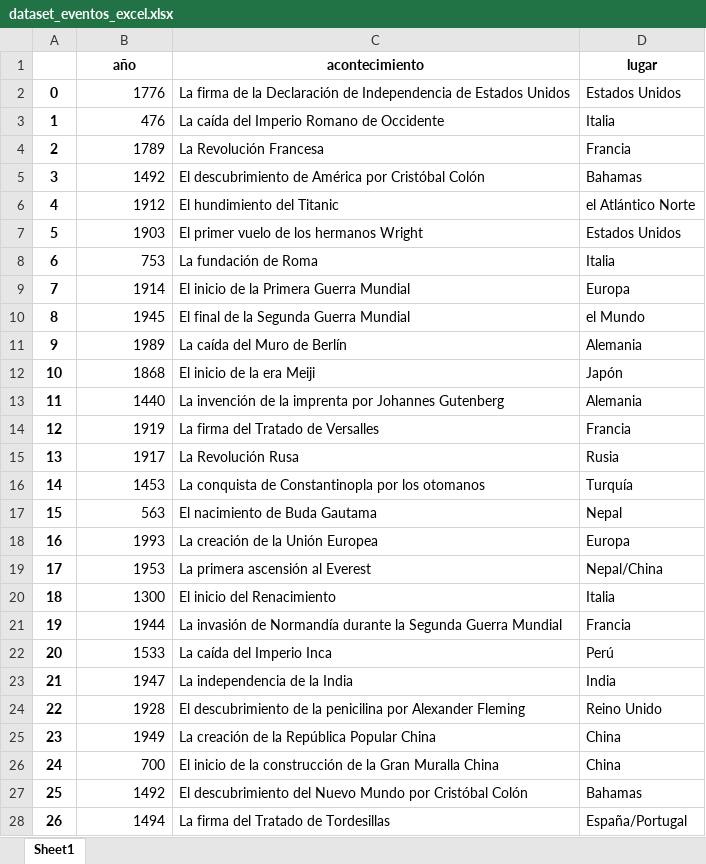
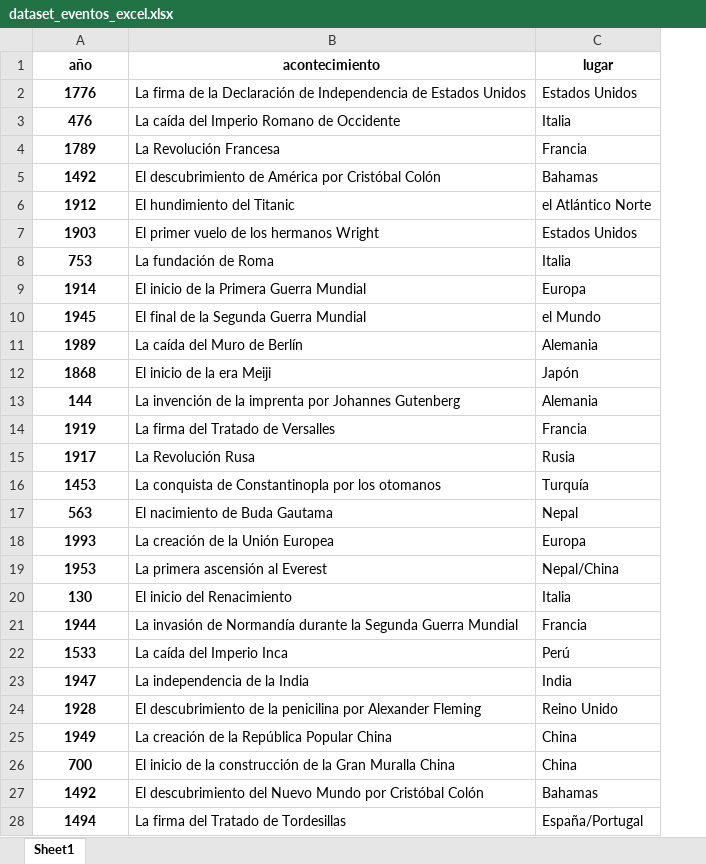
Before and after one commit to Sanloglez/ONLINE_DS_THEBRIDGE_SANLOGLEZ, an Excel workbook: 03_Analisis_de_Datos/Ejercicios/03_Analisis_de_Datos/Sprint_05/Unidad_02/Ejercicios_Workout/data/dataset_eventos_excel.xlsx, sheet Sheet1, drawn as a sheet; values as stored, in another font and other column widths than the file's, no borders; removed rows and columns are numbered as before the commit, all else as after; the diff names each change by its address in the sheet, - before the commit and + after, or states it on an @@ line.

```diff
--- a/03_Analisis_de_Datos/Ejercicios/03_Analisis_de_Datos/Sprint_05/Unidad_02/Ejercicios_Workout/data/dataset_eventos_excel.xlsx (sheet Sheet1)
+++ b/03_Analisis_de_Datos/Ejercicios/03_Analisis_de_Datos/Sprint_05/Unidad_02/Ejercicios_Workout/data/dataset_eventos_excel.xlsx (sheet Sheet1)
-column A, rows 2-28: 0 | 1 | 2 | 3 | 4 | 5 | 6 | 7 | 8 | 9 | 10 | 11 | 12 | 13 | 14 | 15 | 16 | 17 | 18 | 19 | 20 | 21 | 22 | 23 | 24 | 25 | 26
@@ A2:A28 bold: off → on, alignment: right → center @@
-A13 (año): 1440
+A13 (año): 144
-A20 (año): 1300
+A20 (año): 130
```
Also changed, not shown: 03_Analisis_de_Datos/Ejercicios/03_Analisis_de_Datos/Sprint_05/Unidad_02/Ejercicios_Workout/data/ejercicio_excel.xlsx, 3 other files.
